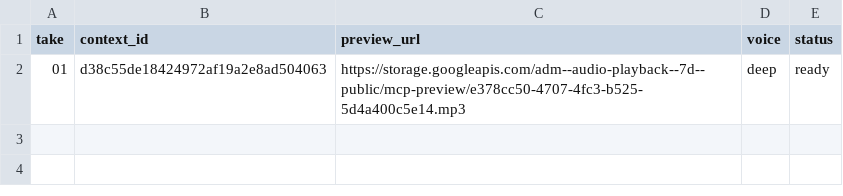
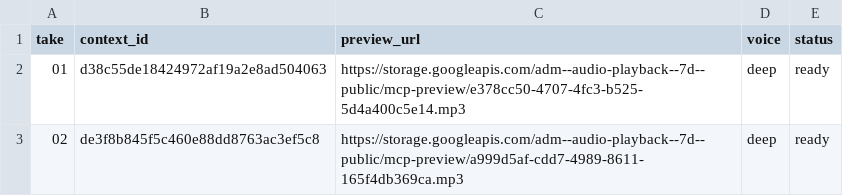
Before and after one commit to Paiea/peg-leg-greg-reader, a TSV file: greg-again/audio/v2/production/012/rolling-capture.tsv, drawn as a sheet.

Commit message:
Add Chapter 012 durable take 02

```diff
--- a/greg-again/audio/v2/production/012/rolling-capture.tsv
+++ b/greg-again/audio/v2/production/012/rolling-capture.tsv
@@ -2 +2,2 @@ take	context_id	preview_url	voice	status
 01	d38c55de18424972af19a2e8ad504063	https://storage.googleapis.com/adm--audio-playback--7d--public/mcp-preview/e378cc50-4707-4fc3-b525-5d4a400c5e14.mp3	deep	ready
+02	de3f8b845f5c460e88dd8763ac3ef5c8	https://storage.googleapis.com/adm--audio-playback--7d--public/mcp-preview/a999d5af-cdd7-4989-8611-165f4db369ca.mp3	deep	ready
```
